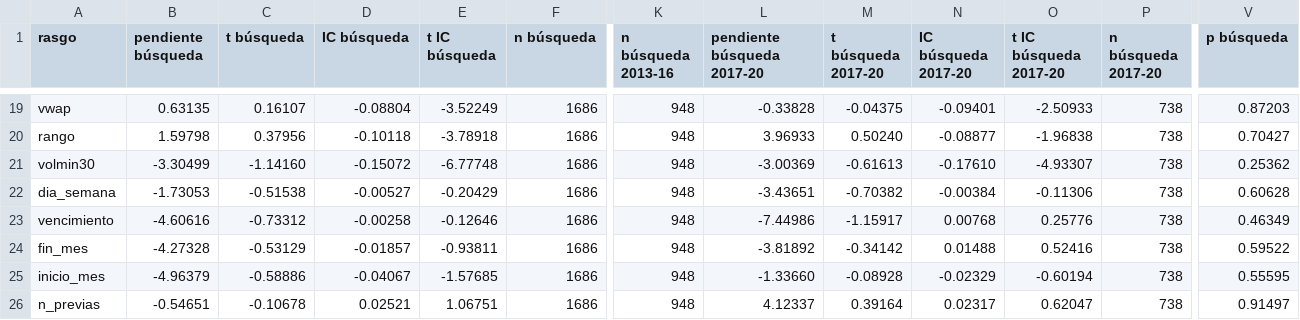
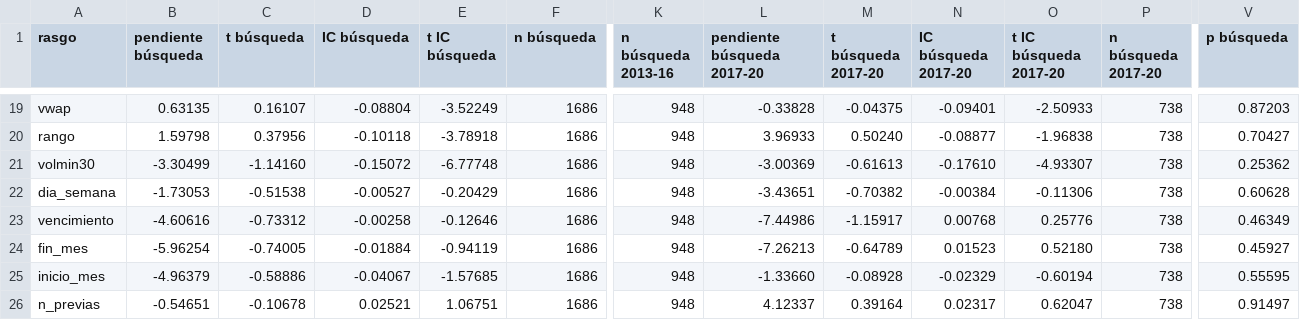
Before and after one commit to abgarciaochoa-art/Testing, a CSV file: research/noise_band/resultados/ronda2_discriminadores.csv, drawn as a sheet; only a part is shown, gaps mark what is left out; the diff names each change by its address in the sheet, - before the commit and + after, or states it on an @@ line.

```diff
--- a/research/noise_band/resultados/ronda2_discriminadores.csv
+++ b/research/noise_band/resultados/ronda2_discriminadores.csv
-B24 (pendiente búsqueda): -4.27328
+B24 (pendiente búsqueda): -5.96254
-C24 (t búsqueda): -0.53129
+C24 (t búsqueda): -0.74005
-D24 (IC búsqueda): -0.01857
+D24 (IC búsqueda): -0.01884
-E24 (t IC búsqueda): -0.93811
+E24 (t IC búsqueda): -0.94119
-L24 (pendiente búsqueda 2017-20): -3.81892
+L24 (pendiente búsqueda 2017-20): -7.26213
-M24 (t búsqueda 2017-20): -0.34142
+M24 (t búsqueda 2017-20): -0.64789
-N24 (IC búsqueda 2017-20): 0.01488
+N24 (IC búsqueda 2017-20): 0.01523
-O24 (t IC búsqueda 2017-20): 0.52416
+O24 (t IC búsqueda 2017-20): 0.52180
-V24 (p búsqueda): 0.59522
+V24 (p búsqueda): 0.45927
```
Also changed, not shown: research/noise_band/resultados/ronda2_combinar.csv, research/noise_band/resultados/ronda2_combinar_anual.csv, 42 other files.
